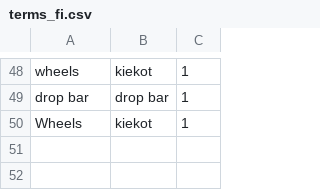
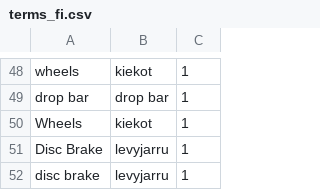
Before and after one commit to jnupponen-cyber/RCF-uutiset, a CSV file: rcf-discord-news/terms_fi.csv, drawn as a sheet; only a part is shown, gaps mark what is left out.

Commit message:
Update terms_fi.csv

```diff
--- a/rcf-discord-news/terms_fi.csv
+++ b/rcf-discord-news/terms_fi.csv
@@ -50 +50,3 @@ drop bar;drop bar;1
 Wheels;kiekot;1
+Disc Brake;levyjarru;1
+disc brake;levyjarru;1
```
